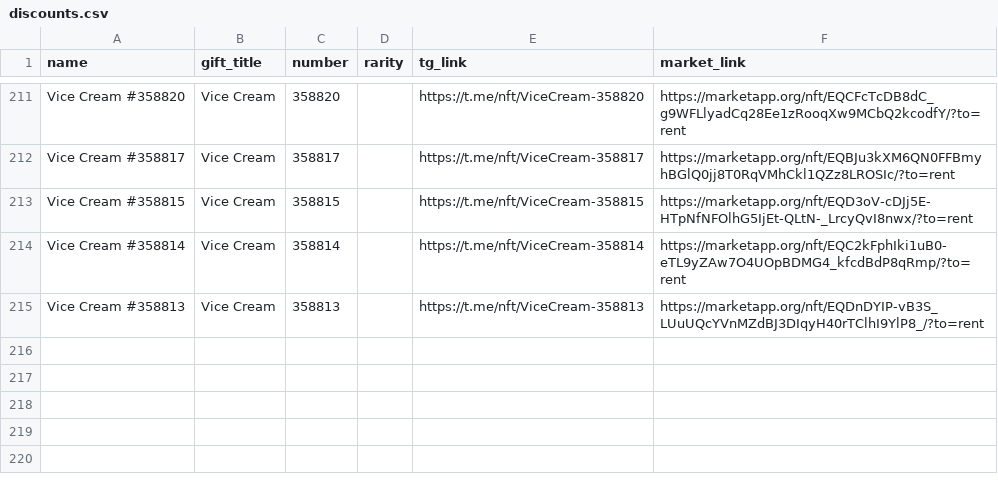
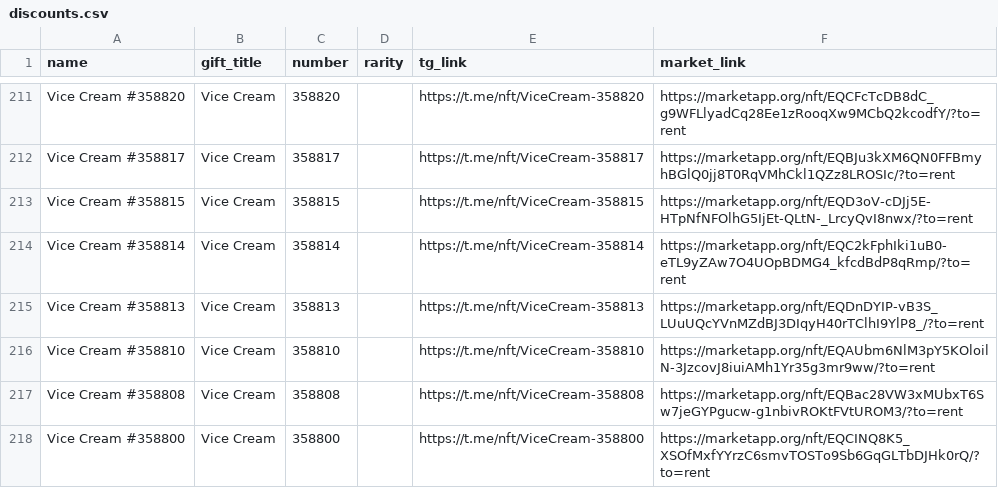
Before and after one commit to Zanjania0/duck-store, a CSV file: discounts.csv, drawn as a sheet; only a part is shown, gaps mark what is left out.

Commit message:
Auto-update deals & gifts catalog [skip ci]

```diff
--- a/discounts.csv
+++ b/discounts.csv
@@ -215 +215,4 @@ Vice Cream #358814,Vice Cream,358814,,https://t.me/nft/ViceCream-358814,https://
 Vice Cream #358813,Vice Cream,358813,,https://t.me/nft/ViceCream-358813,https://marketapp.org/nft/EQDnDYIP-vB3S_LUuUQcYVnMZdBJ3DIqyH40rTClhI9YlP8_/?to=rent
+Vice Cream #358810,Vice Cream,358810,,https://t.me/nft/ViceCream-358810,https://marketapp.org/nft/EQAUbm6NlM3pY5KOloilN-3JzcovJ8iuiAMh1Yr35g3mr9ww/?to=rent
+Vice Cream #358808,Vice Cream,358808,,https://t.me/nft/ViceCream-358808,https://marketapp.org/nft/EQBac28VW3xMUbxT6Sw7jeGYPgucw-g1nbivROKtFVtUROM3/?to=rent
+Vice Cream #358800,Vice Cream,358800,,https://t.me/nft/ViceCream-358800,https://marketapp.org/nft/EQCINQ8K5_XSOfMxfYYrzC6smvTOSTo9Sb6GqGLTbDJHk0rQ/?to=rent
```
Also changed, not shown: 2 other files.
